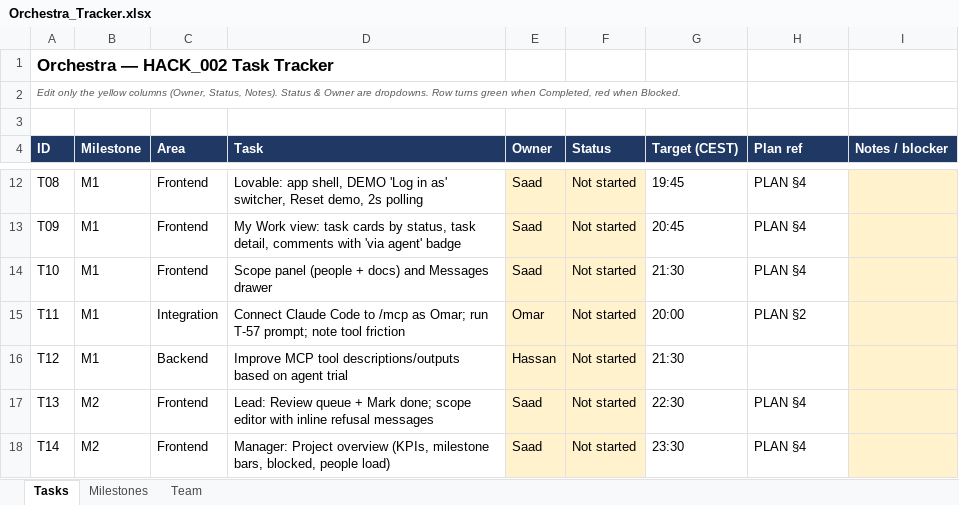
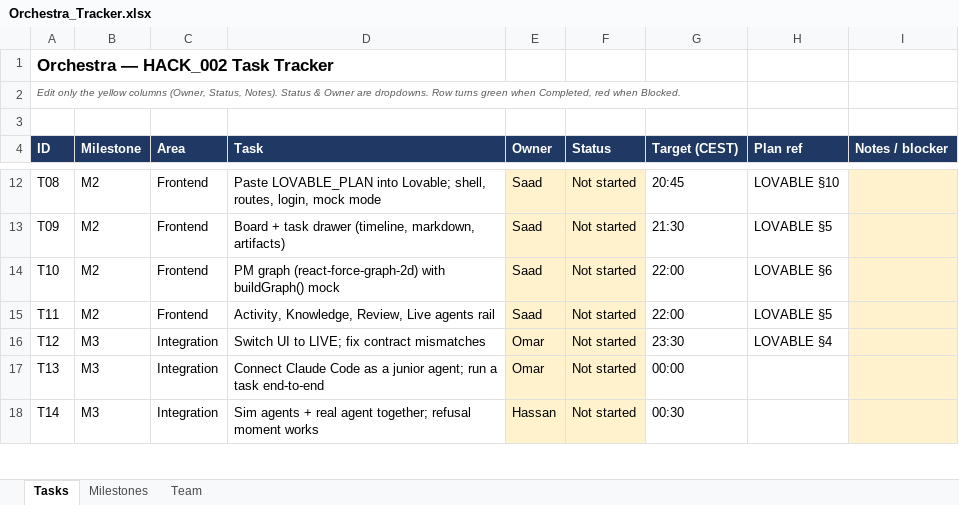
Before and after one commit to Omar-s-Org/Orchestra, an Excel workbook: docs/Orchestra_Tracker.xlsx, sheet Tasks, drawn as a sheet; only a part is shown, gaps mark what is left out; values as stored, in another font and other column widths than the file's, no borders; conditional formats not drawn; the diff covers the shown part only; the diff names each change by its address in the sheet, - before the commit and + after, or states it on an @@ line.

```diff
--- a/docs/Orchestra_Tracker.xlsx (sheet Tasks)
+++ b/docs/Orchestra_Tracker.xlsx (sheet Tasks)
-B12:B15 (Milestone): M1
+B12:B15 (Milestone): M2
-D12 (Task): Lovable: app shell, DEMO 'Log in as' switcher, Reset demo, 2s polling
+D12 (Task): Paste LOVABLE_PLAN into Lovable; shell, routes, login, mock mode
-G12 (Target (CEST)): 19:45
+G12 (Target (CEST)): 20:45
-H12 (Plan ref): PLAN §4
+H12 (Plan ref): LOVABLE §10
-D13 (Task): My Work view: task cards by status, task detail, comments with 'via agent' badge
+D13 (Task): Board + task drawer (timeline, markdown, artifacts)
-G13 (Target (CEST)): 20:45
+G13 (Target (CEST)): 21:30
-H13 (Plan ref): PLAN §4
+H13 (Plan ref): LOVABLE §5
-D14 (Task): Scope panel (people + docs) and Messages drawer
+D14 (Task): PM graph (react-force-graph-2d) with buildGraph() mock
-G14 (Target (CEST)): 21:30
+G14 (Target (CEST)): 22:00
-H14 (Plan ref): PLAN §4
+H14 (Plan ref): LOVABLE §6
-C15 (Area): Integration
+C15 (Area): Frontend
-D15 (Task): Connect Claude Code to /mcp as Omar; run T-57 prompt; note tool friction
+D15 (Task): Activity, Knowledge, Review, Live agents rail
-E15 (Owner): Omar
+E15 (Owner): Saad
-G15 (Target (CEST)): 20:00
+G15 (Target (CEST)): 22:00
-H15 (Plan ref): PLAN §2
+H15 (Plan ref): LOVABLE §5
-B16 (Milestone): M1
+B16 (Milestone): M3
-C16 (Area): Backend
+C16 (Area): Integration
-D16 (Task): Improve MCP tool descriptions/outputs based on agent trial
+D16 (Task): Switch UI to LIVE; fix contract mismatches
-E16 (Owner): Hassan
+E16 (Owner): Omar
-G16 (Target (CEST)): 21:30
+G16 (Target (CEST)): 23:30
-H16 (Plan ref): (empty)
+H16 (Plan ref): LOVABLE §4
-B17:B18 (Milestone): M2
+B17:B18 (Milestone): M3
-C17:C18 (Area): Frontend
+C17:C18 (Area): Integration
-D17 (Task): Lead: Review queue + Mark done; scope editor with inline refusal messages
+D17 (Task): Connect Claude Code as a junior agent; run a task end-to-end
-E17 (Owner): Saad
+E17 (Owner): Omar
-G17 (Target (CEST)): 22:30
+G17 (Target (CEST)): 00:00
-H17:H18 (Plan ref): PLAN §4
+H17:H18 (Plan ref): (empty)
-D18 (Task): Manager: Project overview (KPIs, milestone bars, blocked, people load)
+D18 (Task): Sim agents + real agent together; refusal moment works
-E18 (Owner): Saad
+E18 (Owner): Hassan
-G18 (Target (CEST)): 23:30
+G18 (Target (CEST)): 00:30
```
Also changed, not shown: 7 removed rows and 58 edited cells elsewhere in this sheet, sheet Milestones, sheet Team, 5 other files.
